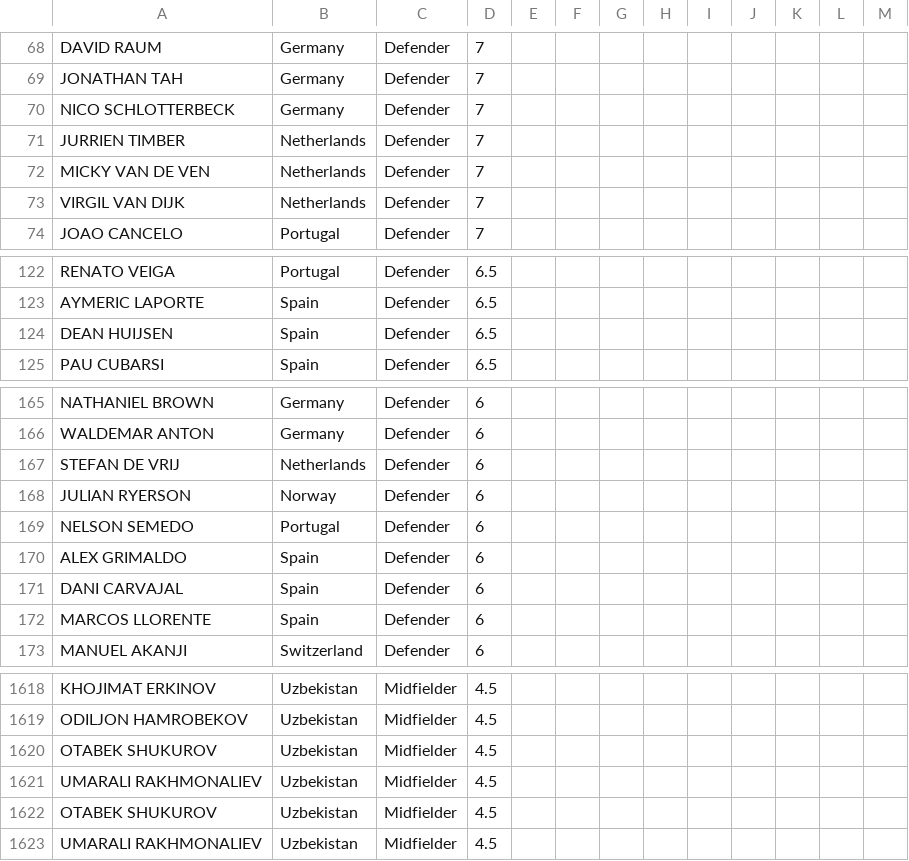
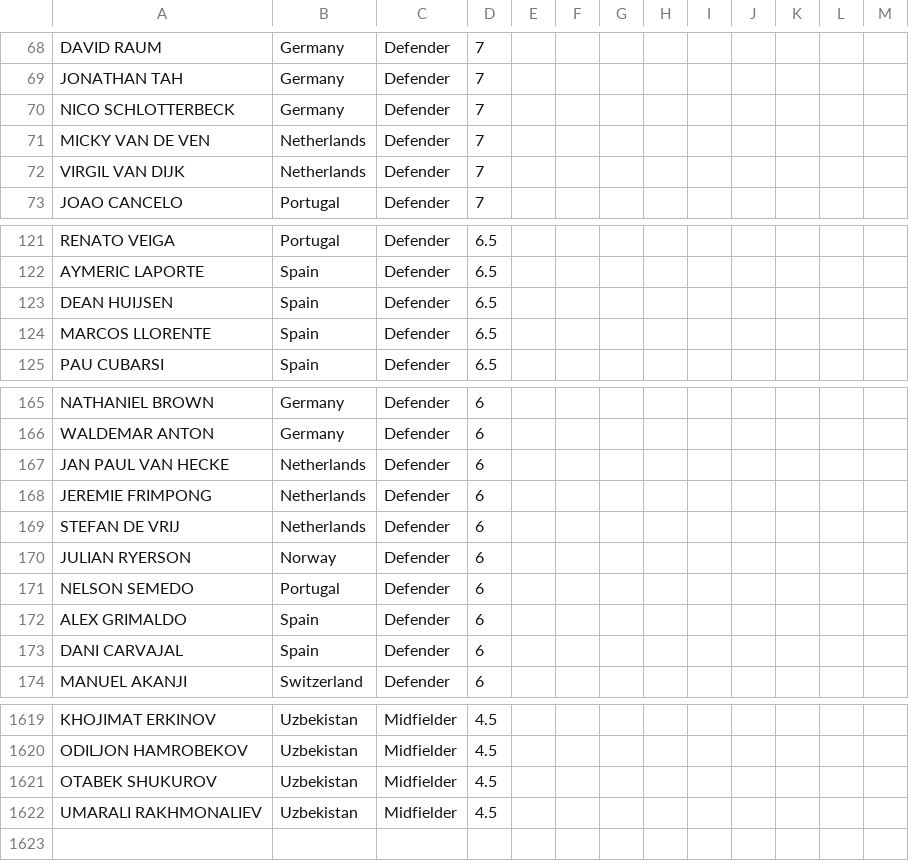
Before and after one commit to jmrbarratt/world-cup-2026-fantasy-football, a CSV file: data/players.csv, drawn as a sheet; only a part is shown, gaps mark what is left out; removed rows and columns are numbered as before the commit, all else as after; the diff covers the shown part only; the diff names each change by its address in the sheet, - before the commit and + after, or states it on an @@ line.

Commit message:
Update players.csv

```diff
--- a/data/players.csv
+++ b/data/players.csv
-row 71: JURRIEN TIMBER | Netherlands | Defender | 7
+row 124: MARCOS LLORENTE | Spain | Defender | 6.5
+row 167: JAN PAUL VAN HECKE | Netherlands | Defender | 6
+row 168: JEREMIE FRIMPONG | Netherlands | Defender | 6
-row 172: MARCOS LLORENTE | Spain | Defender | 6
-row 1620: OTABEK SHUKUROV | Uzbekistan | Midfielder | 4.5
-row 1621: UMARALI RAKHMONALIEV | Uzbekistan | Midfielder | 4.5
```
Also changed, not shown: 1 added row, 1 removed row and 2 edited cells elsewhere in this file.
